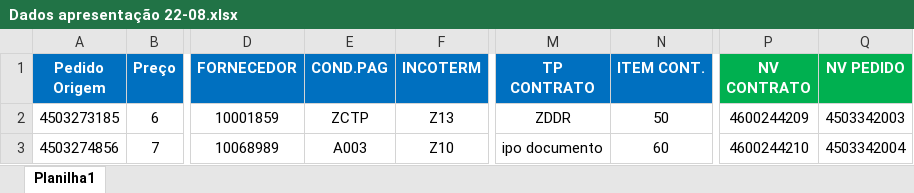
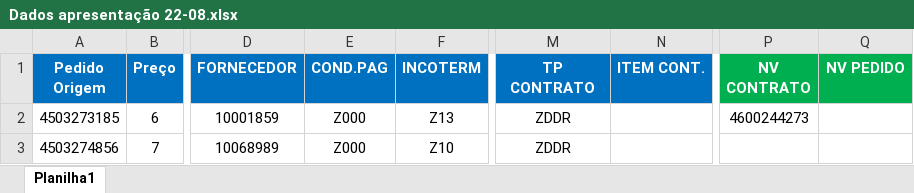
Before and after one commit to CaioRangel1/testeS4, an Excel workbook: Dados/Dados apresentação 22-08.xlsx, sheet Planilha1, drawn as a sheet; only a part is shown, gaps mark what is left out; values as stored, in another font and other column widths than the file's, no borders; the diff names each change by its address in the sheet, - before the commit and + after, or states it on an @@ line.

```diff
--- a/Dados/Dados apresentação 22-08.xlsx (sheet Planilha1)
+++ b/Dados/Dados apresentação 22-08.xlsx (sheet Planilha1)
-E2 (COND.PAG): ZCTP
+E2 (COND.PAG): Z000
-N2 (ITEM CONT.): 50
+N2 (ITEM CONT.): (empty)
-P2 (NV CONTRATO): 4600244209
+P2 (NV CONTRATO): 4600244273
-Q2 (NV PEDIDO): 4503342003
+Q2 (NV PEDIDO): (empty)
-E3 (COND.PAG): A003
+E3 (COND.PAG): Z000
-M3 (TP CONTRATO): ipo documento
+M3 (TP CONTRATO): ZDDR
-N3 (ITEM CONT.): 60
+N3 (ITEM CONT.): (empty)
-P3 (NV CONTRATO): 4600244210
+P3 (NV CONTRATO): (empty)
-Q3 (NV PEDIDO): 4503342004
+Q3 (NV PEDIDO): (empty)
```
Also changed, not shown: 1 other file.
